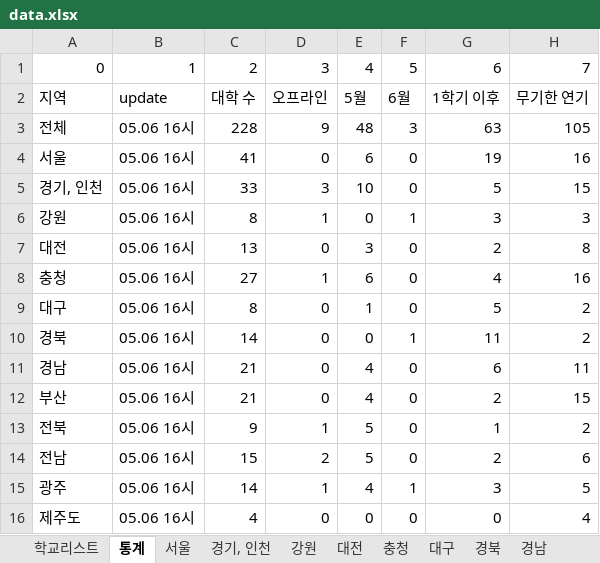
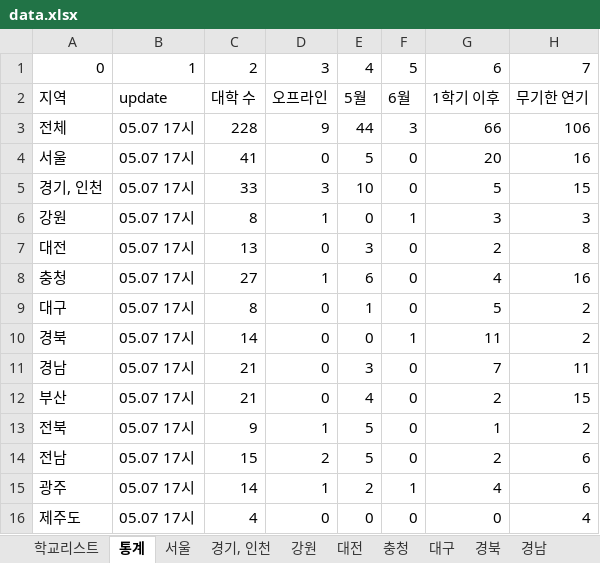
Before and after one commit to team2gloo/openuniv, an Excel workbook: data.xlsx, sheet 통계, drawn as a sheet; values as stored, in another font and other column widths than the file's, no borders; the diff names each change by its address in the sheet, - before the commit and + after, or states it on an @@ line.

```diff
--- a/data.xlsx (sheet 통계)
+++ b/data.xlsx (sheet 통계)
-B3:B16: 05.06 16시
+B3:B16: 05.07 17시
-E3: 48
+E3: 44
-G3: 63
+G3: 66
-H3: 105
+H3: 106
-E4: 6
+E4: 5
-G4: 19
+G4: 20
-E11: 4
+E11: 3
-G11: 6
+G11: 7
-E15: 4
+E15: 2
-G15: 3
+G15: 4
-H15: 5
+H15: 6
```
Also changed, not shown: sheet 광주, sheet 서울, sheet 경남, sheet 강원, sheet 대전, sheet 경기, 인천, 2 other files.
